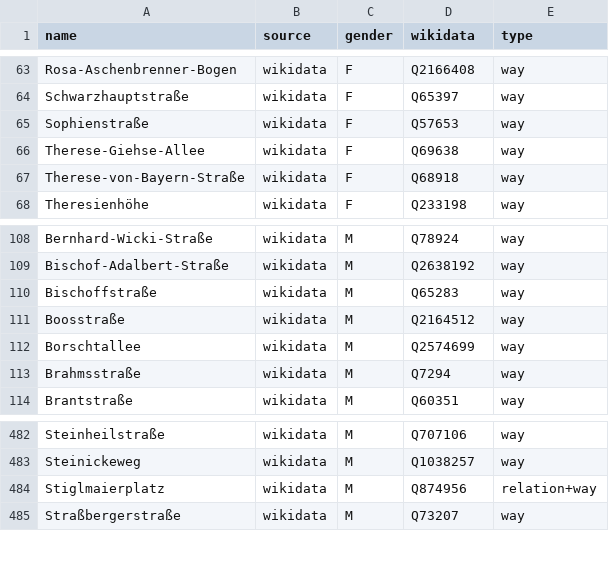
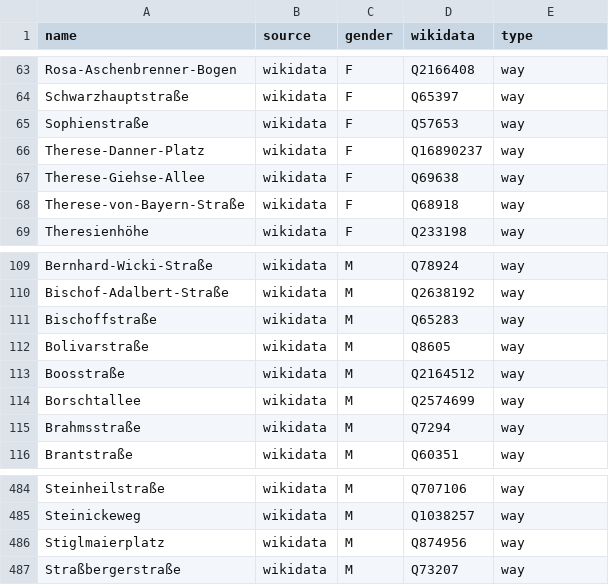
Before and after one commit to EqualStreetNames/equalstreetnames-munich, a CSV file: data/gender.csv, drawn as a sheet; only a part is shown, gaps mark what is left out.

```diff
--- a/data/gender.csv
+++ b/data/gender.csv
@@ -65,2 +65,3 @@ Schwarzhauptstraße,wikidata,F,Q65397,way
 Sophienstraße,wikidata,F,Q57653,way
+Therese-Danner-Platz,wikidata,F,Q16890237,way
 Therese-Giehse-Allee,wikidata,F,Q69638,way
@@ -110,2 +111,3 @@ Bischof-Adalbert-Straße,wikidata,M,Q2638192,way
 Bischoffstraße,wikidata,M,Q65283,way
+Bolivarstraße,wikidata,M,Q8605,way
 Boosstraße,wikidata,M,Q2164512,way
@@ -483,3 +485,3 @@ Steinheilstraße,wikidata,M,Q707106,way
 Steinickeweg,wikidata,M,Q1038257,way
-Stiglmaierplatz,wikidata,M,Q874956,relation+way
+Stiglmaierplatz,wikidata,M,Q874956,way
 Straßbergerstraße,wikidata,M,Q73207,way
```
Also changed, not shown: data/other.csv, 4 other files.
